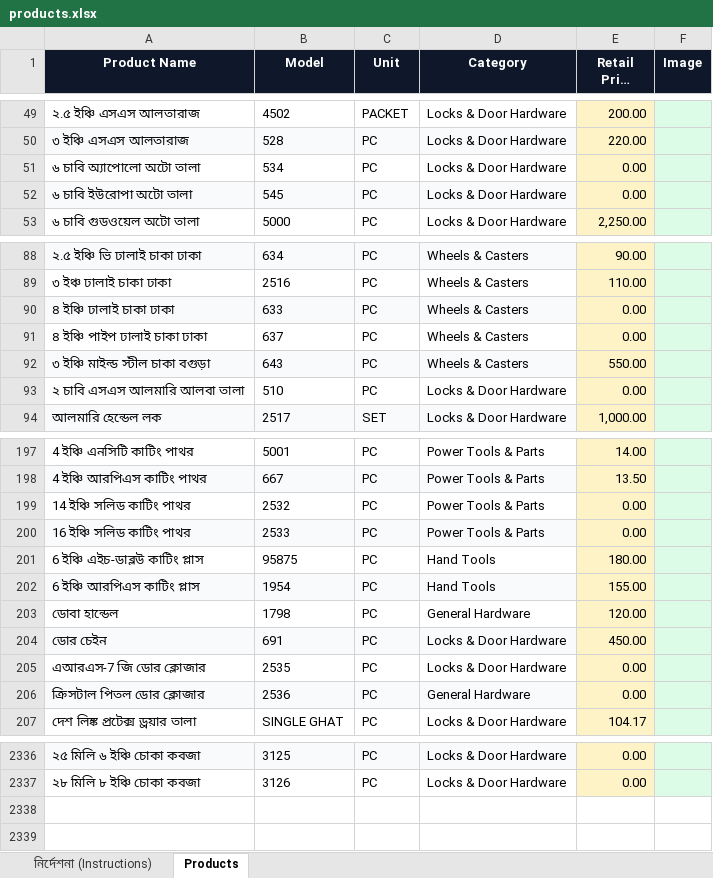
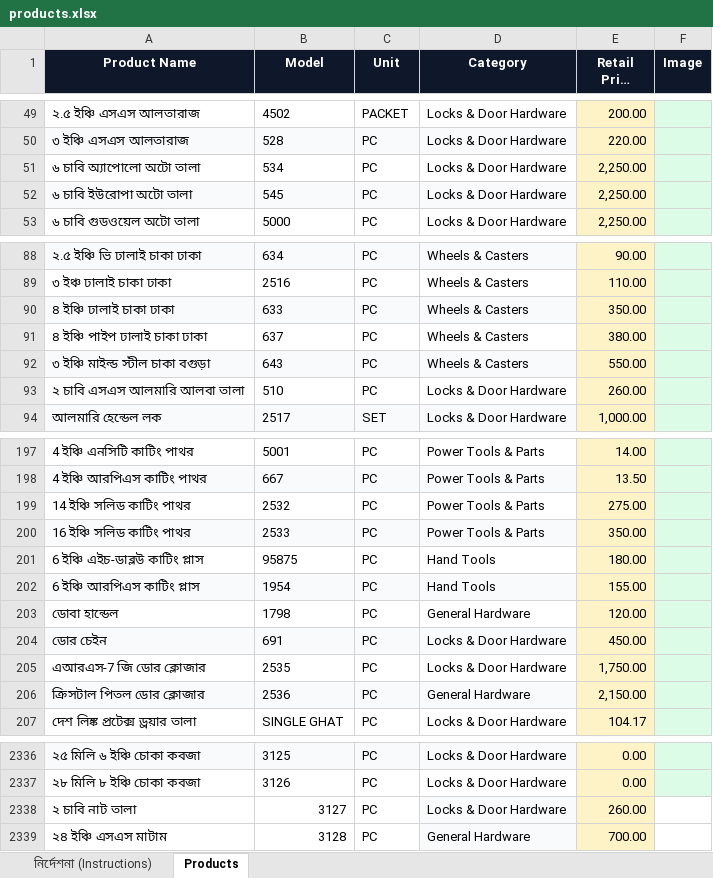
Before and after one commit to MdAmmarHossain/new-city-hardware-store, an Excel workbook: products.xlsx, sheet Products, drawn as a sheet; only a part is shown, gaps mark what is left out; long unchanged cells end in …; values as stored, in another font and other column widths than the file's, no borders; the diff covers the shown part only; the diff names each change by its address in the sheet, - before the commit and + after, or states it on an @@ line.

```diff
--- a/products.xlsx (sheet Products)
+++ b/products.xlsx (sheet Products)
-E51:E52 (Retail Price (BDT)): 0.00
+E51:E52 (Retail Price (BDT)): 2,250.00
-E90 (Retail Price (BDT)): 0.00
+E90 (Retail Price (BDT)): 350.00
-E91 (Retail Price (BDT)): 0.00
+E91 (Retail Price (BDT)): 380.00
-E93 (Retail Price (BDT)): 0.00
+E93 (Retail Price (BDT)): 260.00
-E199 (Retail Price (BDT)): 0.00
+E199 (Retail Price (BDT)): 275.00
-E200 (Retail Price (BDT)): 0.00
+E200 (Retail Price (BDT)): 350.00
-E205 (Retail Price (BDT)): 0.00
+E205 (Retail Price (BDT)): 1,750.00
-E206 (Retail Price (BDT)): 0.00
+E206 (Retail Price (BDT)): 2,150.00
+row 2338: ২ চাবি নাট তালা | 3127 | PC | Locks & Door Hardware | 260.00
+row 2339: ২৪ ইঞ্চি এসএস মাটাম | 3128 | PC | General Hardware | 700.00
```
Also changed, not shown: 25 edited cells elsewhere in this sheet.
